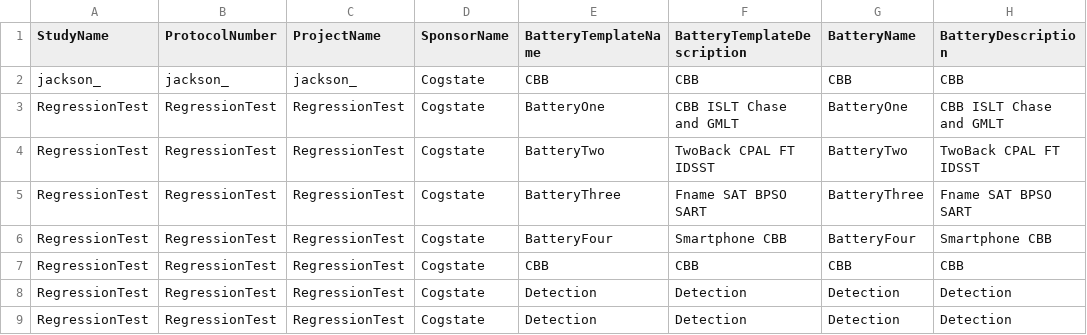
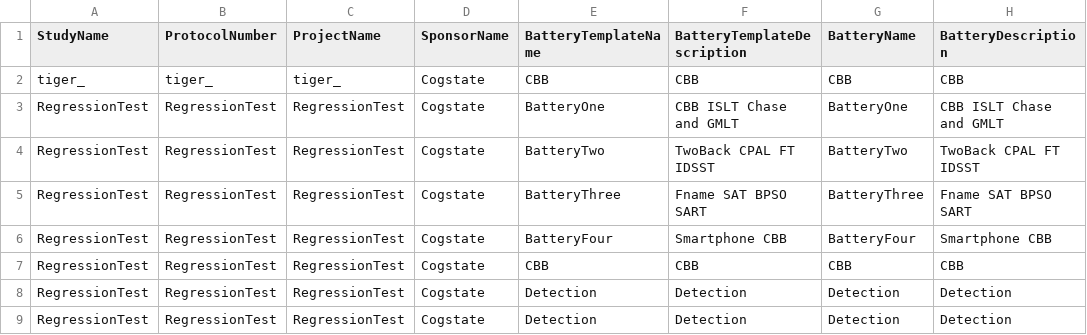
Before and after one commit to zchekir/dll, a CSV file: eSourcePlatform/eSourcePlatform/CSPConnector.csv, drawn as a sheet; only a part is shown; the diff names each change by its address in the sheet, - before the commit and + after, or states it on an @@ line.

```diff
--- a/eSourcePlatform/eSourcePlatform/CSPConnector.csv
+++ b/eSourcePlatform/eSourcePlatform/CSPConnector.csv
-A2 (StudyName): jackson_
+A2 (StudyName): tiger_
-B2 (ProtocolNumber): jackson_
+B2 (ProtocolNumber): tiger_
-C2 (ProjectName): jackson_
+C2 (ProjectName): tiger_
```
Also changed, not shown: eSourcePlatform/eSourcePlatform/PR_Authentication.csv, eSourcePlatform/eSourcePlatform/TenantConnector.csv, 4 other files.
